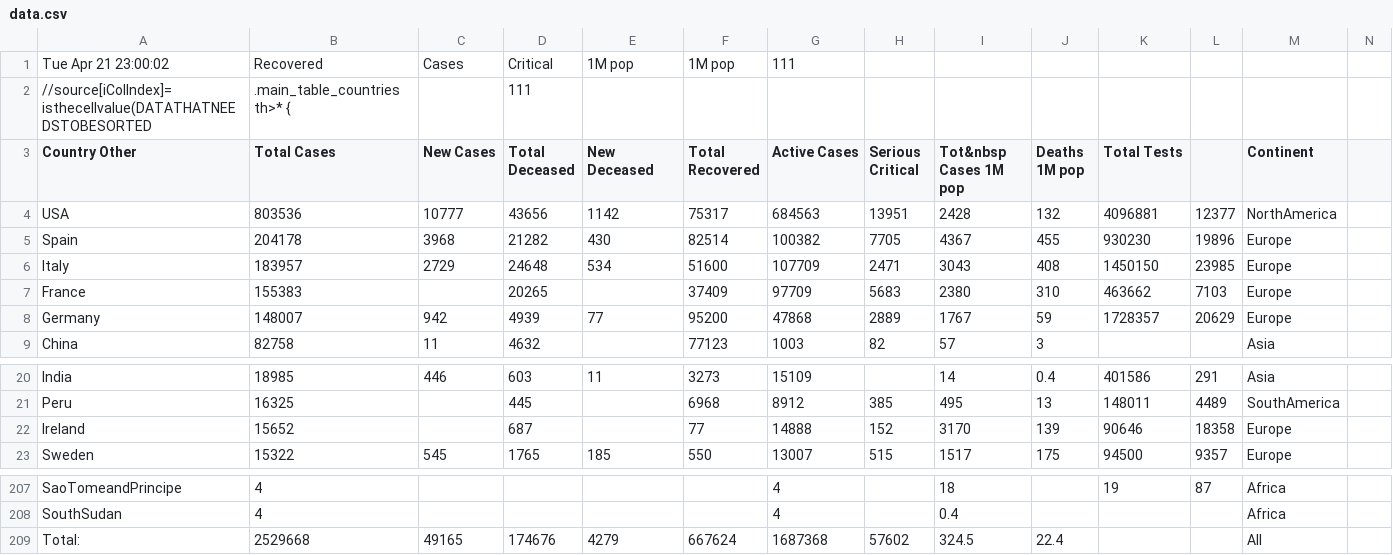
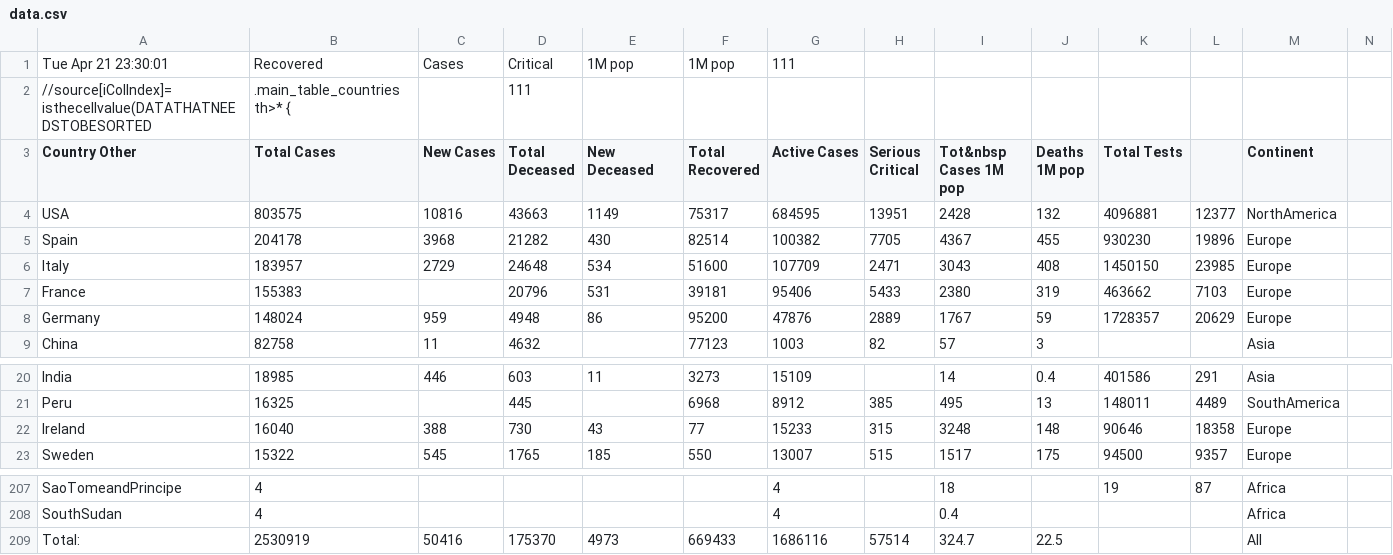
Before and after one commit to hemantaduwarah1/data, a CSV file: data.csv, drawn as a sheet; only a part is shown, gaps mark what is left out; the diff covers the shown part only; the diff names each change by its address in the sheet, - before the commit and + after, or states it on an @@ line.

Commit message:
update

```diff
--- a/data.csv
+++ b/data.csv
-A1 (Country Other): Tue Apr 21 23:00:02
+A1 (Country Other): Tue Apr 21 23:30:01
-B4 (Total Cases): 803536
+B4 (Total Cases): 803575
-C4 (New Cases): 10777
+C4 (New Cases): 10816
-D4 (Total Deceased): 43656
+D4 (Total Deceased): 43663
-E4 (New Deceased): 1142
+E4 (New Deceased): 1149
-G4 (Active Cases): 684563
+G4 (Active Cases): 684595
-D7 (Total Deceased): 20265
+D7 (Total Deceased): 20796
-E7 (New Deceased): (empty)
+E7 (New Deceased): 531
-F7 (Total Recovered): 37409
+F7 (Total Recovered): 39181
-G7 (Active Cases): 97709
+G7 (Active Cases): 95406
-H7 (Serious Critical): 5683
+H7 (Serious Critical): 5433
-J7 (Deaths 1M pop): 310
+J7 (Deaths 1M pop): 319
-B8 (Total Cases): 148007
+B8 (Total Cases): 148024
-C8 (New Cases): 942
+C8 (New Cases): 959
-D8 (Total Deceased): 4939
+D8 (Total Deceased): 4948
-E8 (New Deceased): 77
+E8 (New Deceased): 86
-G8 (Active Cases): 47868
+G8 (Active Cases): 47876
-B22 (Total Cases): 15652
+B22 (Total Cases): 16040
-C22 (New Cases): (empty)
+C22 (New Cases): 388
-D22 (Total Deceased): 687
+D22 (Total Deceased): 730
-E22 (New Deceased): (empty)
+E22 (New Deceased): 43
-G22 (Active Cases): 14888
+G22 (Active Cases): 15233
-H22 (Serious Critical): 152
+H22 (Serious Critical): 315
-I22 (Tot&nbsp Cases 1M pop): 3170
+I22 (Tot&nbsp Cases 1M pop): 3248
-J22 (Deaths 1M pop): 139
+J22 (Deaths 1M pop): 148
-B209 (Total Cases): 2529668
+B209 (Total Cases): 2530919
-C209 (New Cases): 49165
+C209 (New Cases): 50416
-D209 (Total Deceased): 174676
+D209 (Total Deceased): 175370
-E209 (New Deceased): 4279
+E209 (New Deceased): 4973
-F209 (Total Recovered): 667624
+F209 (Total Recovered): 669433
-G209 (Active Cases): 1687368
+G209 (Active Cases): 1686116
-H209 (Serious Critical): 57602
+H209 (Serious Critical): 57514
-I209 (Tot&nbsp Cases 1M pop): 324.5
+I209 (Tot&nbsp Cases 1M pop): 324.7
-J209 (Deaths 1M pop): 22.4
+J209 (Deaths 1M pop): 22.5
```
Also changed, not shown: 17 edited cells elsewhere in this file.
